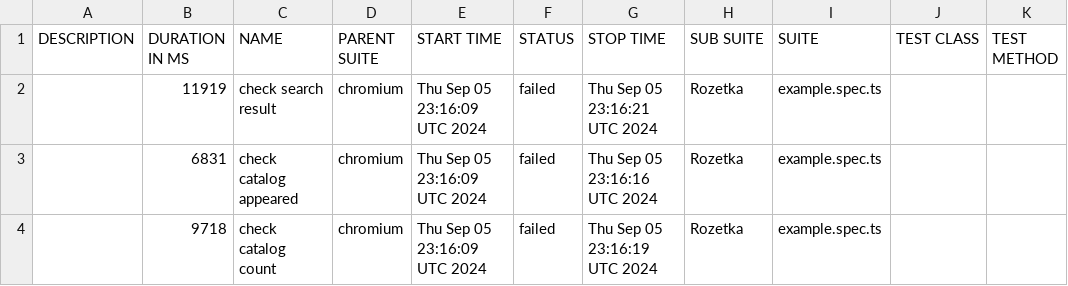
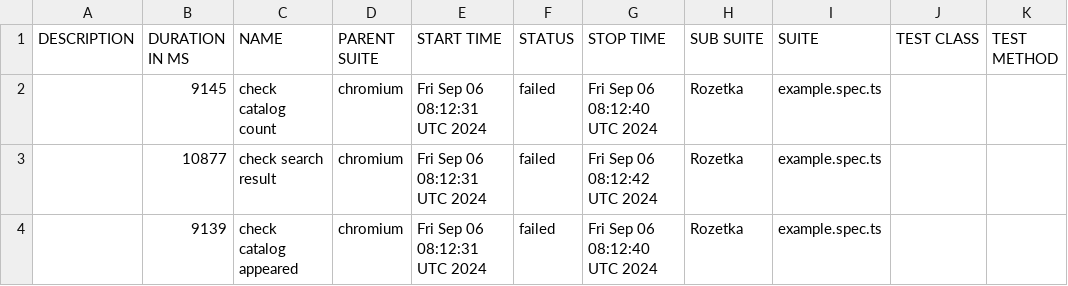
Before and after one commit to Vanecheek/new_IVAN_tests_playwrite, a CSV file: data/suites.csv, drawn as a sheet.

```diff
--- a/data/suites.csv
+++ b/data/suites.csv
@@ -1,4 +1,4 @@
 "DESCRIPTION","DURATION IN MS","NAME","PARENT SUITE","START TIME","STATUS","STOP TIME","SUB SUITE","SUITE","TEST CLASS","TEST METHOD"
-"","11919","check search result","chromium","Thu Sep 05 23:16:09 UTC 2024","failed","Thu Sep 05 23:16:21 UTC 2024","Rozetka","example.spec.ts","",""
-"","6831","check catalog appeared","chromium","Thu Sep 05 23:16:09 UTC 2024","failed","Thu Sep 05 23:16:16 UTC 2024","Rozetka","example.spec.ts","",""
-"","9718","check catalog count","chromium","Thu Sep 05 23:16:09 UTC 2024","failed","Thu Sep 05 23:16:19 UTC 2024","Rozetka","example.spec.ts","",""
+"","9145","check catalog count","chromium","Fri Sep 06 08:12:31 UTC 2024","failed","Fri Sep 06 08:12:40 UTC 2024","Rozetka","example.spec.ts","",""
+"","10877","check search result","chromium","Fri Sep 06 08:12:31 UTC 2024","failed","Fri Sep 06 08:12:42 UTC 2024","Rozetka","example.spec.ts","",""
+"","9139","check catalog appeared","chromium","Fri Sep 06 08:12:31 UTC 2024","failed","Fri Sep 06 08:12:40 UTC 2024","Rozetka","example.spec.ts","",""
```
Also changed, not shown: 29 other files.
